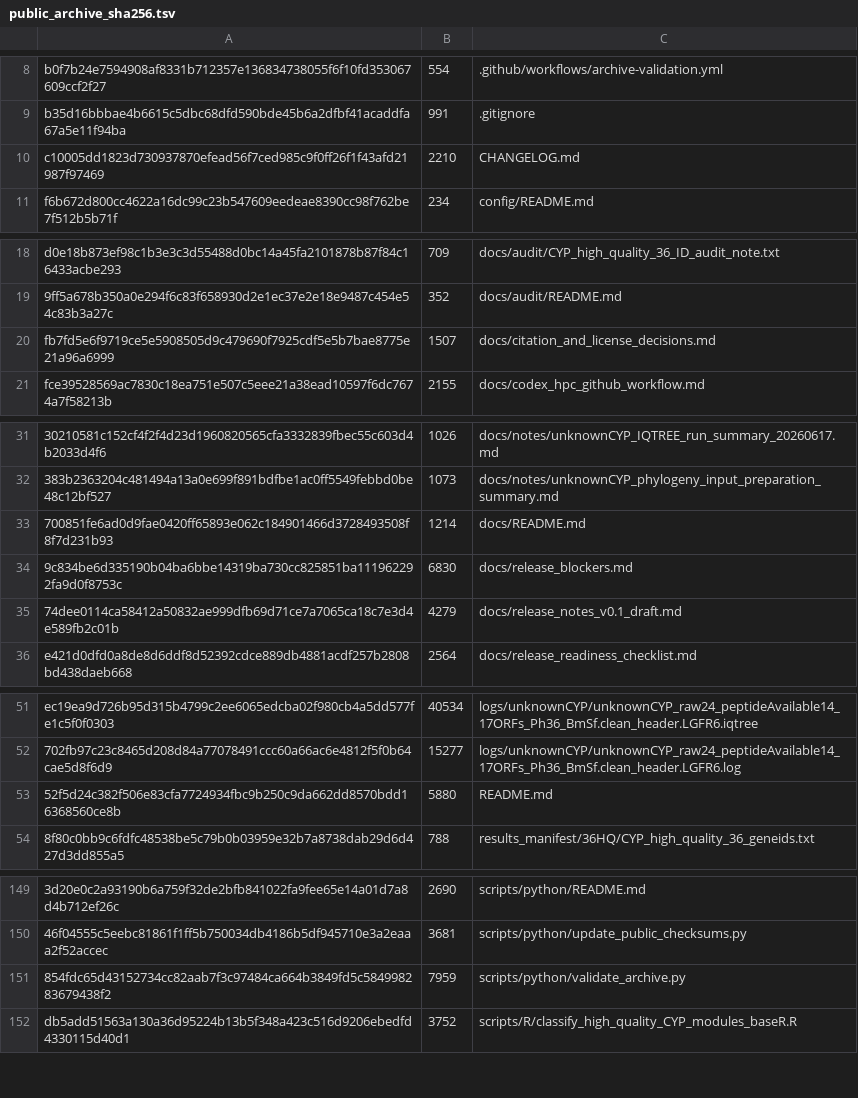
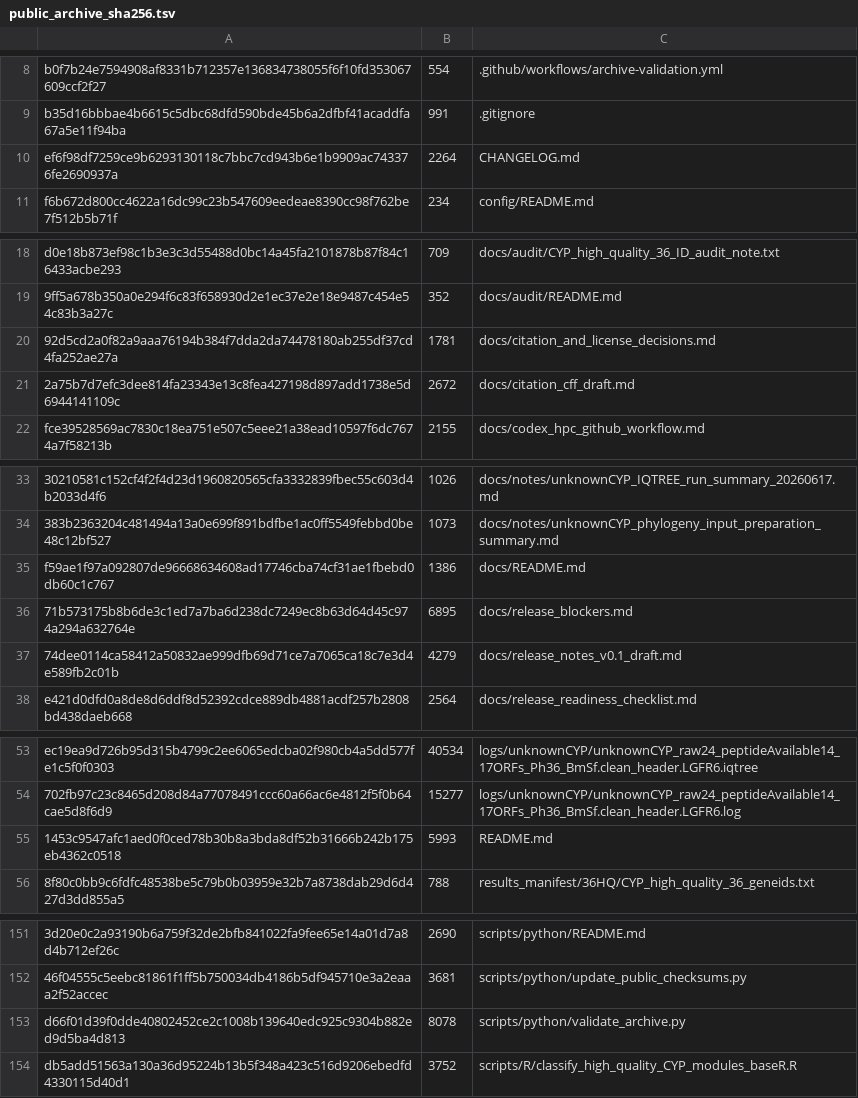
Before and after one commit to DoubleSbond/RNA-seq-study, a TSV file: logs/hpc_recovery/public_archive_sha256.tsv, drawn as a sheet; only a part is shown, gaps mark what is left out; removed rows and columns are numbered as before the commit, all else as after; the diff covers the shown part only; the diff names each change by its address in the sheet, - before the commit and + after, or states it on an @@ line.

Commit message:
Add citation and license draft planning docs
- add draft-only citation input sheet for a future CITATION.cff
- add license decision matrix without creating formal license files
- link draft docs from README, docs index, citation/license decisions, and release blockers
- include draft docs in archive validator required paths

```diff
--- a/logs/hpc_recovery/public_archive_sha256.tsv
+++ b/logs/hpc_recovery/public_archive_sha256.tsv
-row 10: c10005dd1823d730937870efead56f7ced985c9f0ff26f1f43afd21987f97469 | 2210 | CHANGELOG.md
+row 10: ef6f98df7259ce9b6293130118c7bbc7cd943b6e1b9909ac743376fe2690937a | 2264 | CHANGELOG.md
-row 20: fb7fd5e6f9719ce5e5908505d9c479690f7925cdf5e5b7bae8775e21a96a6999 | 1507 | docs/citation_and_license_decisions.md
+row 20: 92d5cd2a0f82a9aaa76194b384f7dda2da74478180ab255df37cd4fa252ae27a | 1781 | docs/citation_and_license_decisions.md
+row 21: 2a75b7d7efc3dee814fa23343e13c8fea427198d897add1738e5d6944141109c | 2672 | docs/citation_cff_draft.md
-row 33: 700851fe6ad0d9fae0420ff65893e062c184901466d3728493508f8f7d231b93 | 1214 | docs/README.md
-row 34: 9c834be6d335190b04ba6bbe14319ba730cc825851ba111962292fa9d0f8753c | 6830 | docs/release_blockers.md
+row 35: f59ae1f97a092807de96668634608ad17746cba74cf31ae1fbebd0db60c1c767 | 1386 | docs/README.md
+row 36: 71b573175b8b6de3c1ed7a7ba6d238dc7249ec8b63d64d45c974a294a632764e | 6895 | docs/release_blockers.md
-row 53: 52f5d24c382f506e83cfa7724934fbc9b250c9da662dd8570bdd16368560ce8b | 5880 | README.md
+row 55: 1453c9547afc1aed0f0ced78b30b8a3bda8df52b31666b242b175eb4362c0518 | 5993 | README.md
-row 151: 854fdc65d43152734cc82aab7f3c97484ca664b3849fd5c584998283679438f2 | 7959 | scripts/python/validate_archive.py
+row 153: d66f01d39f0dde40802452ce2c1008b139640edc925c9304b882ed9d5ba4d813 | 8078 | scripts/python/validate_archive.py
```
Also changed, not shown: 1 added row elsewhere in this file, 8 other files.
